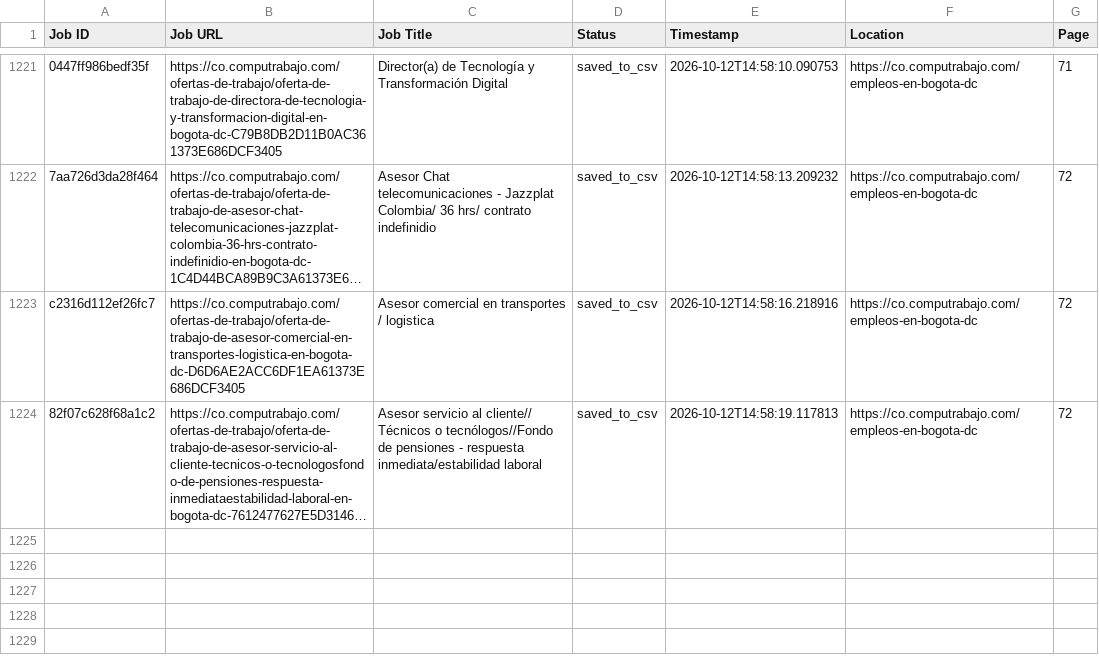
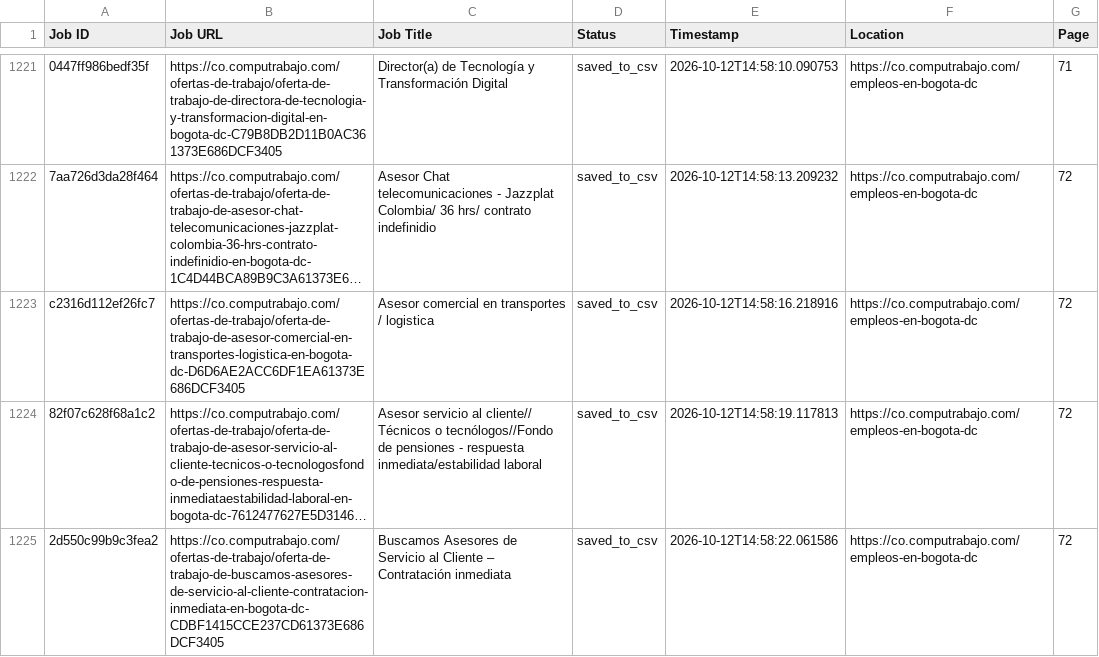
Before and after one commit to liliankason/computrabajo_colombia_scraper, a CSV file: colombia_processed.csv, drawn as a sheet; only a part is shown, gaps mark what is left out; long unchanged cells end in …; the diff names each change by its address in the sheet, - before the commit and + after, or states it on an @@ line.

```diff
--- a/colombia_processed.csv
+++ b/colombia_processed.csv
+row 1225: 2d550c99b9c3fea2 | https://co.computrabajo.com/ofertas-de-trabajo/oferta-de-trabajo-de-buscamos-asesores-de-servicio-al-cliente-contratacion-inmediata-en-bogota-dc-CDBF1415CCE237CD61373E686DCF3405 | Buscamos Asesores de Servicio al Cliente – Contratación inmediata | saved_to_csv | 2026-10-12T14:58:22.061586 | https://co.computrabajo.com/empleos-en-bogota-dc | 72
```
Also changed, not shown: 2 other files.
